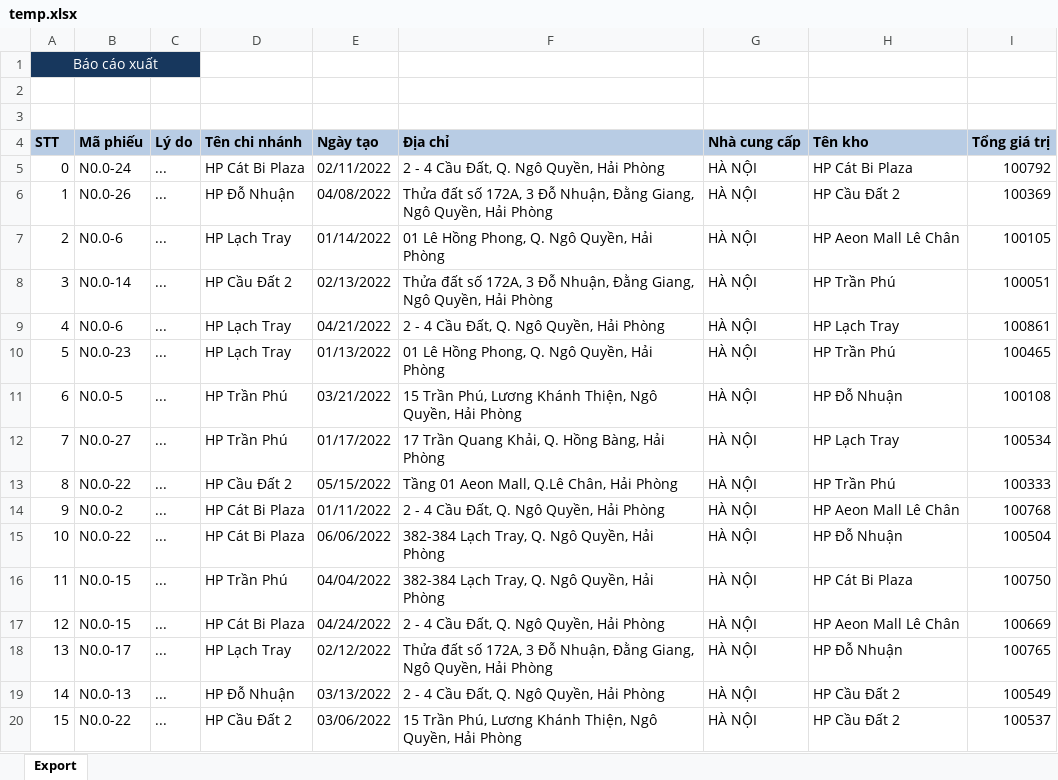
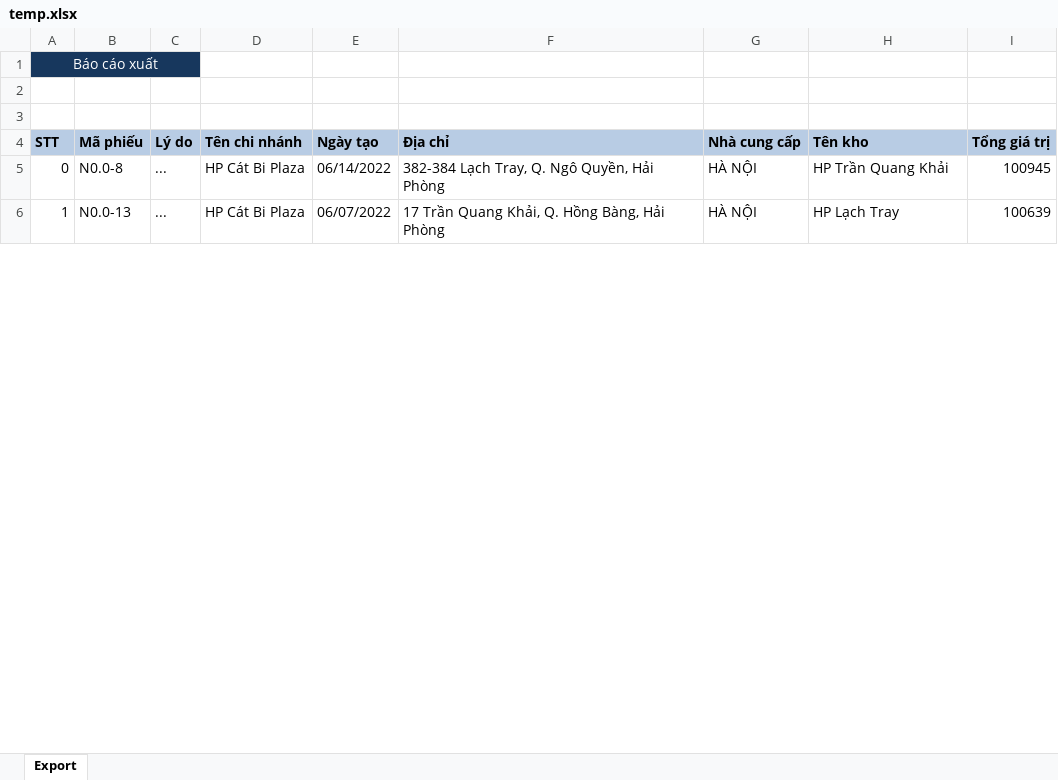
Before and after one commit to phuongnv0800/TheCoffeeHouse, an Excel workbook: TCH.BackendApi/Uploads/temp.xlsx, sheet Export, drawn as a sheet; only a part is shown; values as stored, in another font and other column widths than the file's, no borders; removed rows and columns are numbered as before the commit, all else as after; the diff covers the shown part only; the diff names each change by its address in the sheet, - before the commit and + after, or states it on an @@ line.

```diff
--- a/TCH.BackendApi/Uploads/temp.xlsx (sheet Export)
+++ b/TCH.BackendApi/Uploads/temp.xlsx (sheet Export)
-row 5: 0 | N0.0-24 | ... | HP Cát Bi Plaza | 02/11/2022 | 2 - 4 Cầu Đất, Q. Ngô Quyền, Hải Phòng | HÀ NỘI | HP Cát Bi Plaza | 100792
-row 6: 1 | N0.0-26 | ... | HP Đỗ Nhuận | 04/08/2022 | Thửa đất số 172A, 3 Đỗ Nhuận, Đằng Giang, Ngô Quyền, Hải Phòng | HÀ NỘI | HP Cầu Đất 2 | 100369
-row 7: 2 | N0.0-6 | ... | HP Lạch Tray | 01/14/2022 | 01 Lê Hồng Phong, Q. Ngô Quyền, Hải Phòng | HÀ NỘI | HP Aeon Mall Lê Chân | 100105
-row 8: 3 | N0.0-14 | ... | HP Cầu Đất 2 | 02/13/2022 | Thửa đất số 172A, 3 Đỗ Nhuận, Đằng Giang, Ngô Quyền, Hải Phòng | HÀ NỘI | HP Trần Phú | 100051
-row 9: 4 | N0.0-6 | ... | HP Lạch Tray | 04/21/2022 | 2 - 4 Cầu Đất, Q. Ngô Quyền, Hải Phòng | HÀ NỘI | HP Lạch Tray | 100861
-row 10: 5 | N0.0-23 | ... | HP Lạch Tray | 01/13/2022 | 01 Lê Hồng Phong, Q. Ngô Quyền, Hải Phòng | HÀ NỘI | HP Trần Phú | 100465
-row 11: 6 | N0.0-5 | ... | HP Trần Phú | 03/21/2022 | 15 Trần Phú, Lương Khánh Thiện, Ngô Quyền, Hải Phòng | HÀ NỘI | HP Đỗ Nhuận | 100108
-row 12: 7 | N0.0-27 | ... | HP Trần Phú | 01/17/2022 | 17 Trần Quang Khải, Q. Hồng Bàng, Hải Phòng | HÀ NỘI | HP Lạch Tray | 100534
-row 13: 8 | N0.0-22 | ... | HP Cầu Đất 2 | 05/15/2022 | Tầng 01 Aeon Mall, Q.Lê Chân, Hải Phòng | HÀ NỘI | HP Trần Phú | 100333
-row 14: 9 | N0.0-2 | ... | HP Cát Bi Plaza | 01/11/2022 | 2 - 4 Cầu Đất, Q. Ngô Quyền, Hải Phòng | HÀ NỘI | HP Aeon Mall Lê Chân | 100768
@@ column A (STT) renumbered between rows 5 and 12 @@
-B5 (Mã phiếu): N0.0-22
+B5 (Mã phiếu): N0.0-8
-E5 (Ngày tạo): 06/06/2022
+E5 (Ngày tạo): 06/14/2022
-H5 (Tên kho): HP Đỗ Nhuận
+H5 (Tên kho): HP Trần Quang Khải
-I5 (Tổng giá trị): 100504
+I5 (Tổng giá trị): 100945
-row 16: 11 | N0.0-15 | ... | HP Trần Phú | 04/04/2022 | 382-384 Lạch Tray, Q. Ngô Quyền, Hải Phòng | HÀ NỘI | HP Cát Bi Plaza | 100750
-row 17: 12 | N0.0-15 | ... | HP Cát Bi Plaza | 04/24/2022 | 2 - 4 Cầu Đất, Q. Ngô Quyền, Hải Phòng | HÀ NỘI | HP Aeon Mall Lê Chân | 100669
-row 18: 13 | N0.0-17 | ... | HP Lạch Tray | 02/12/2022 | Thửa đất số 172A, 3 Đỗ Nhuận, Đằng Giang, Ngô Quyền, Hải Phòng | HÀ NỘI | HP Đỗ Nhuận | 100765
-D6 (Tên chi nhánh): HP Đỗ Nhuận
+D6 (Tên chi nhánh): HP Cát Bi Plaza
-E6 (Ngày tạo): 03/13/2022
+E6 (Ngày tạo): 06/07/2022
-F6 (Địa chỉ): 2 - 4 Cầu Đất, Q. Ngô Quyền, Hải Phòng
+F6 (Địa chỉ): 17 Trần Quang Khải, Q. Hồng Bàng, Hải Phòng
-H6 (Tên kho): HP Cầu Đất 2
+H6 (Tên kho): HP Lạch Tray
-I6 (Tổng giá trị): 100549
+I6 (Tổng giá trị): 100639
-row 20: 15 | N0.0-22 | ... | HP Cầu Đất 2 | 03/06/2022 | 15 Trần Phú, Lương Khánh Thiện, Ngô Quyền, Hải Phòng | HÀ NỘI | HP Cầu Đất 2 | 100537
```
Also changed, not shown: 157 removed rows and 20 edited cells elsewhere in this sheet, 8 other files.
